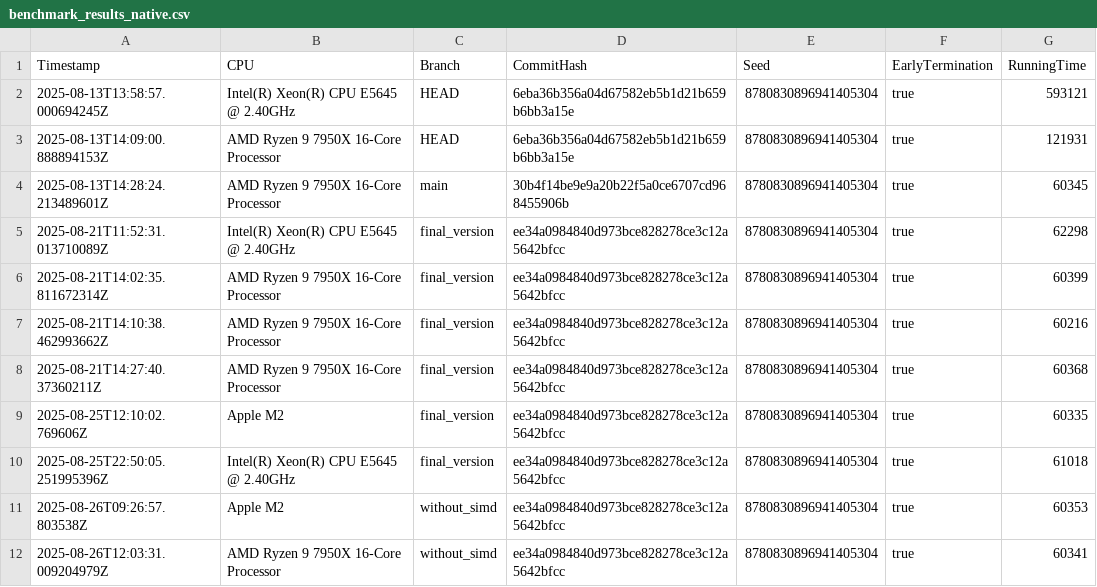
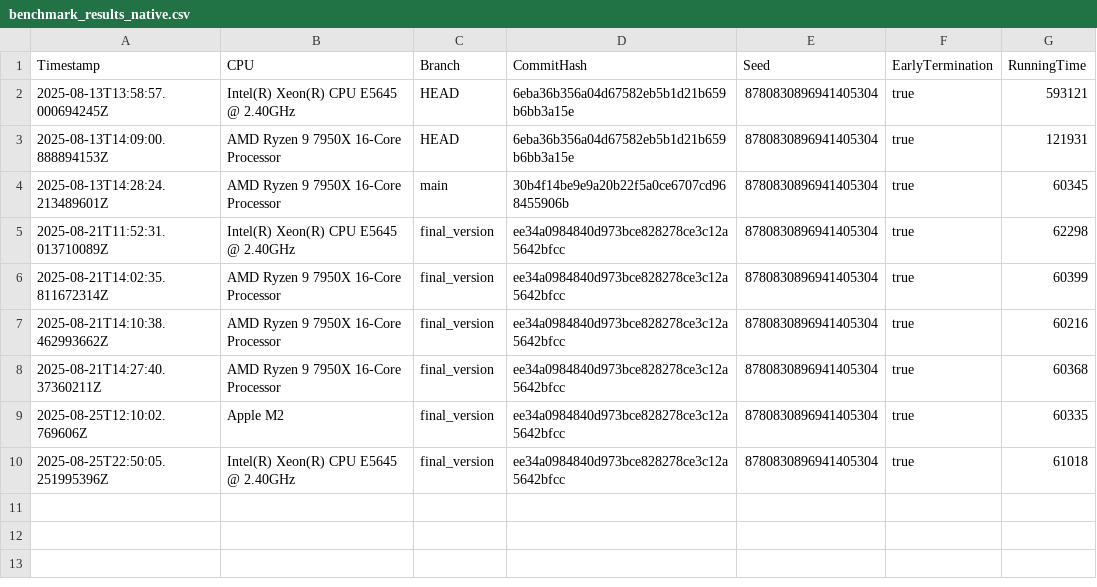
Before and after one commit to Waterboy1602/nestasm, a CSV file: results/benchmark_results_native.csv, drawn as a sheet.

Commit message:
Fix benc native results

```diff
--- a/results/benchmark_results_native.csv
+++ b/results/benchmark_results_native.csv
@@ -10,3 +10 @@ Timestamp,CPU,Branch,CommitHash,Seed,EarlyTermination,RunningTime
 2025-08-25T22:50:05.251995396Z,Intel(R) Xeon(R) CPU           E5645  @ 2.40GHz,final_version,ee34a0984840d973bce828278ce3c12a5642bfcc,8780830896941405304,true,61018
-2025-08-26T09:26:57.803538Z,Apple M2,without_simd,ee34a0984840d973bce828278ce3c12a5642bfcc,8780830896941405304,true,60353
-2025-08-26T12:03:31.009204979Z,AMD Ryzen 9 7950X 16-Core Processor,without_simd,ee34a0984840d973bce828278ce3c12a5642bfcc,8780830896941405304,true,60341
```
